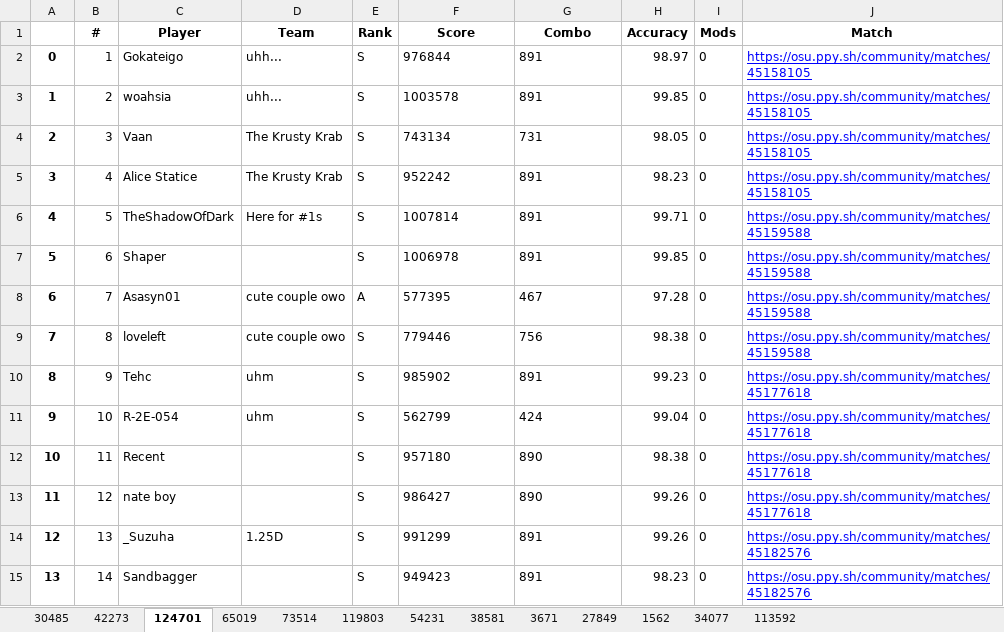
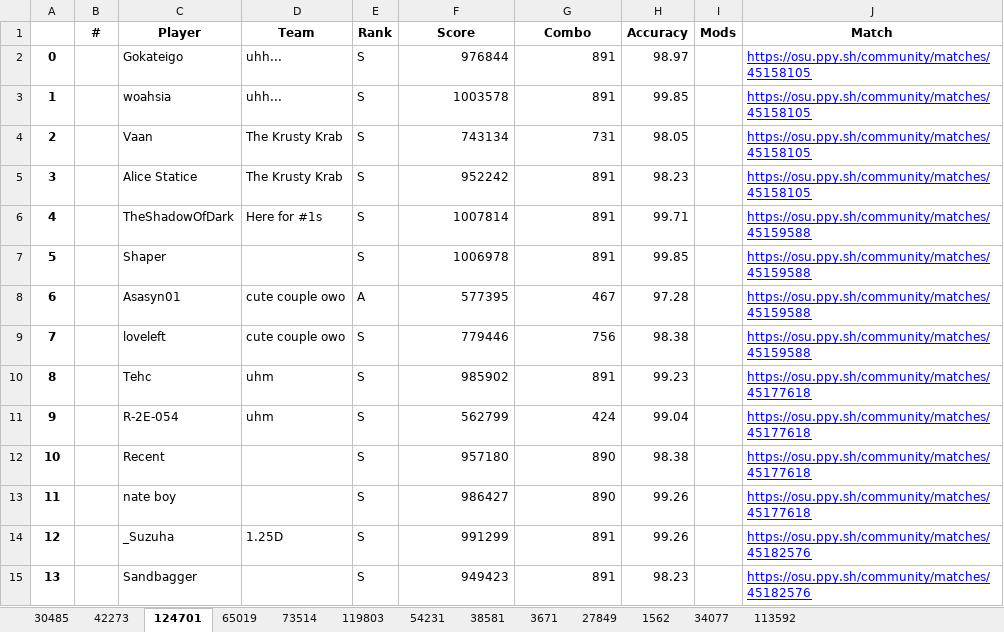
Before and after one commit to vluong4946/Statistics-Generator-for-osu-Tournament, an Excel workbook: Group Stage.xlsx, sheet 124701, drawn as a sheet; only a part is shown; values as stored, in another font and other column widths than the file's, no borders; the diff covers the shown part only; the diff names each change by its address in the sheet, - before the commit and + after, or states it on an @@ line.

```diff
--- a/Group Stage.xlsx (sheet 124701)
+++ b/Group Stage.xlsx (sheet 124701)
-B2 (#): 1
+B2 (#): (empty)
-F2:G15 alignment: left
+F2:G15 alignment: right
-I2:I15 (Mods): 0
+I2:I15 (Mods): (empty)
-B3 (#): 2
+B3 (#): (empty)
-B4 (#): 3
+B4 (#): (empty)
-B5 (#): 4
+B5 (#): (empty)
-B6 (#): 5
+B6 (#): (empty)
-B7 (#): 6
+B7 (#): (empty)
-B8 (#): 7
+B8 (#): (empty)
-B9 (#): 8
+B9 (#): (empty)
-B10 (#): 9
+B10 (#): (empty)
-B11 (#): 10
+B11 (#): (empty)
-B12 (#): 11
+B12 (#): (empty)
-B13 (#): 12
+B13 (#): (empty)
-B14 (#): 13
+B14 (#): (empty)
-B15 (#): 14
+B15 (#): (empty)
```
Also changed, not shown: 246 edited cells and cell formats elsewhere in this sheet, sheet 1562, sheet 3671, sheet 38581, sheet 54231, sheet 34077, sheet 119803, 6 more sheets, 12 other files.
